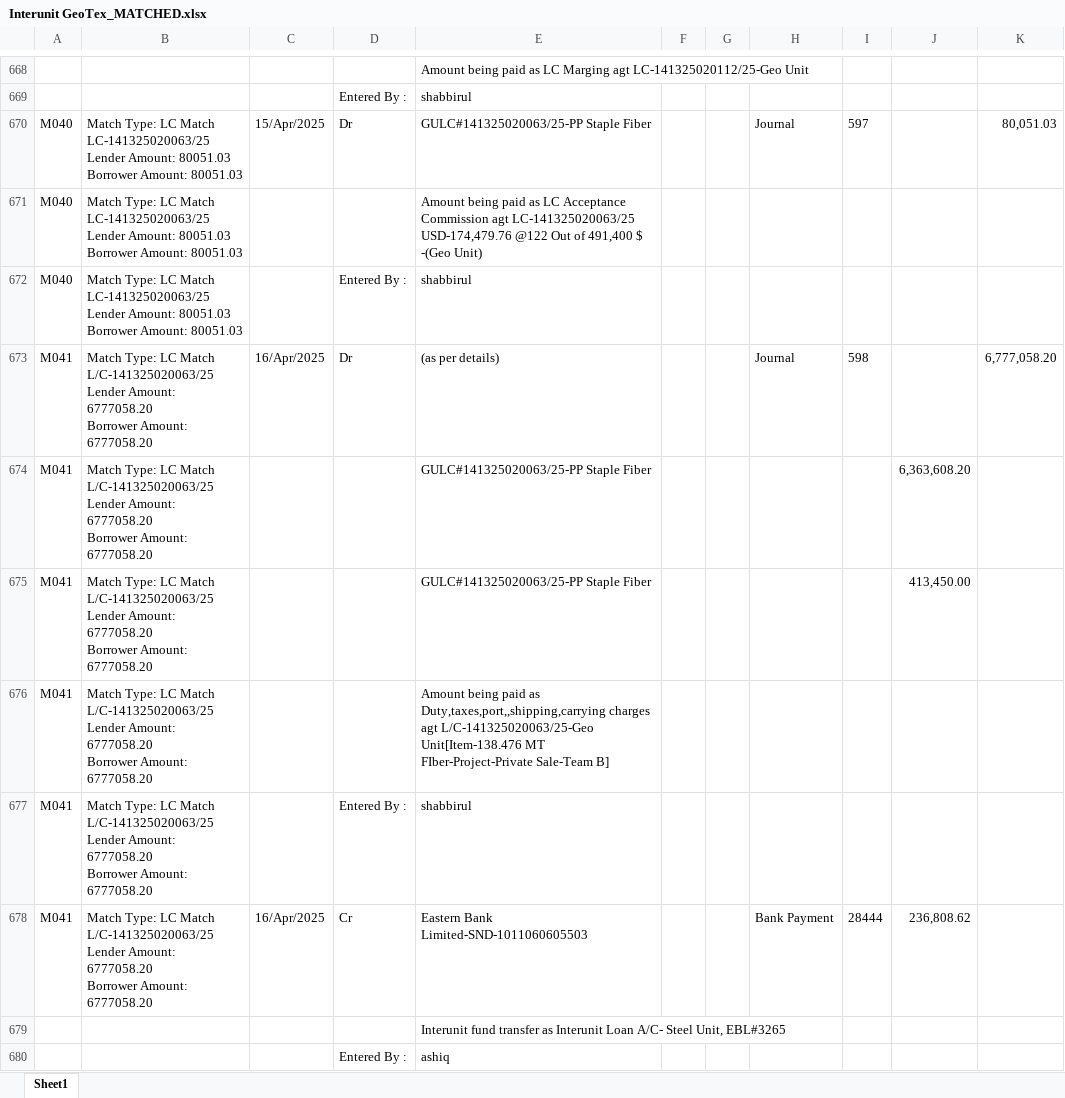
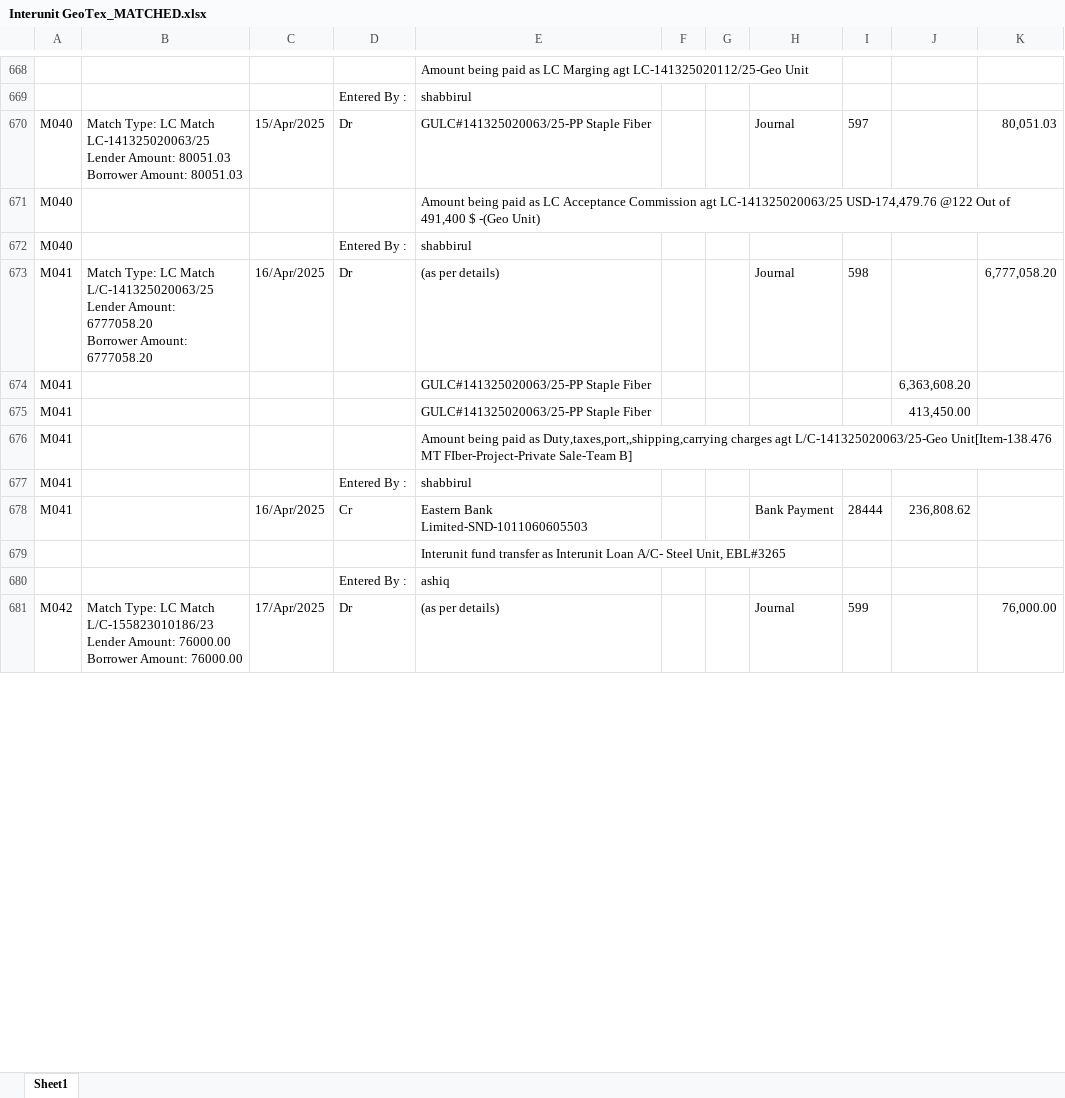
Before and after one commit to m-islam-ciplc/Dev_Interunit_Recon_GUI, an Excel workbook: Output/Interunit GeoTex_MATCHED.xlsx, sheet Sheet1, drawn as a sheet; only a part is shown, gaps mark what is left out; the shorter side is filled out with more unchanged rows; values as stored, in another font and other column widths than the file's, no borders; ↵ is a line break in a cell; the diff covers the shown part only; the diff names each change by its address in the sheet, - before the commit and + after, or states it on an @@ line.

```diff
--- a/Output/Interunit GeoTex_MATCHED.xlsx (sheet Sheet1)
+++ b/Output/Interunit GeoTex_MATCHED.xlsx (sheet Sheet1)
-B671:B672: Match Type: LC Match ↵ LC-141325020063/25 ↵ Lender Amount: 80051.03 ↵ Borrower Amount: 80051.03
+B671:B672: (empty)
-B674:B678: Match Type: LC Match ↵ L/C-141325020063/25 ↵ Lender Amount: 6777058.20 ↵ Borrower Amount: 6777058.20
+B674:B678: (empty)
```
Also changed, not shown: 193 edited cells elsewhere in this sheet, Output/Interunit Steel_MATCHED.xlsx, 1 other file.
